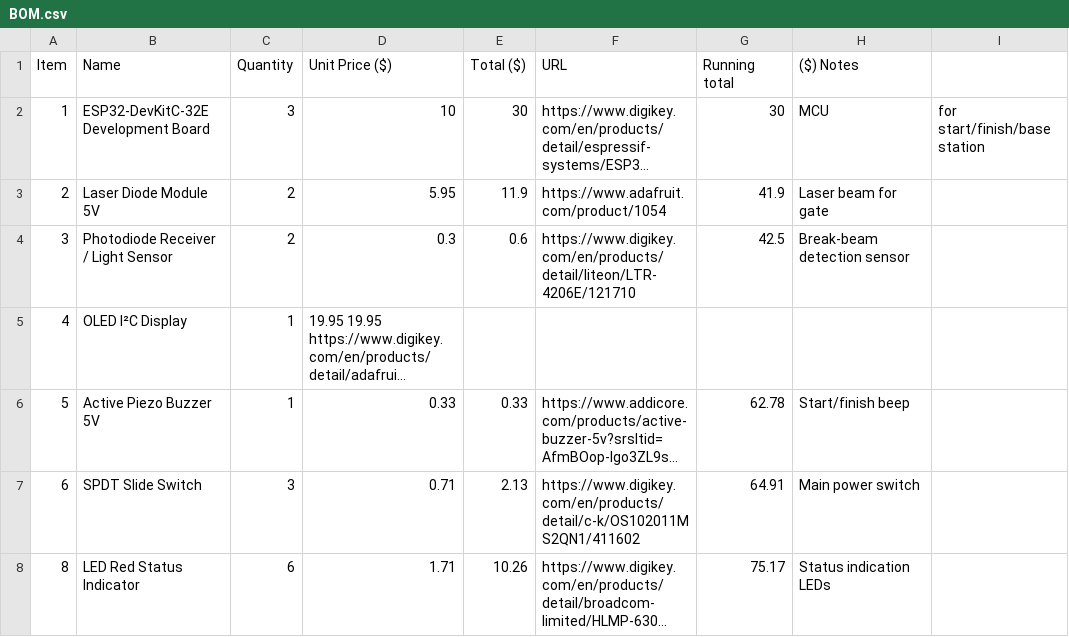
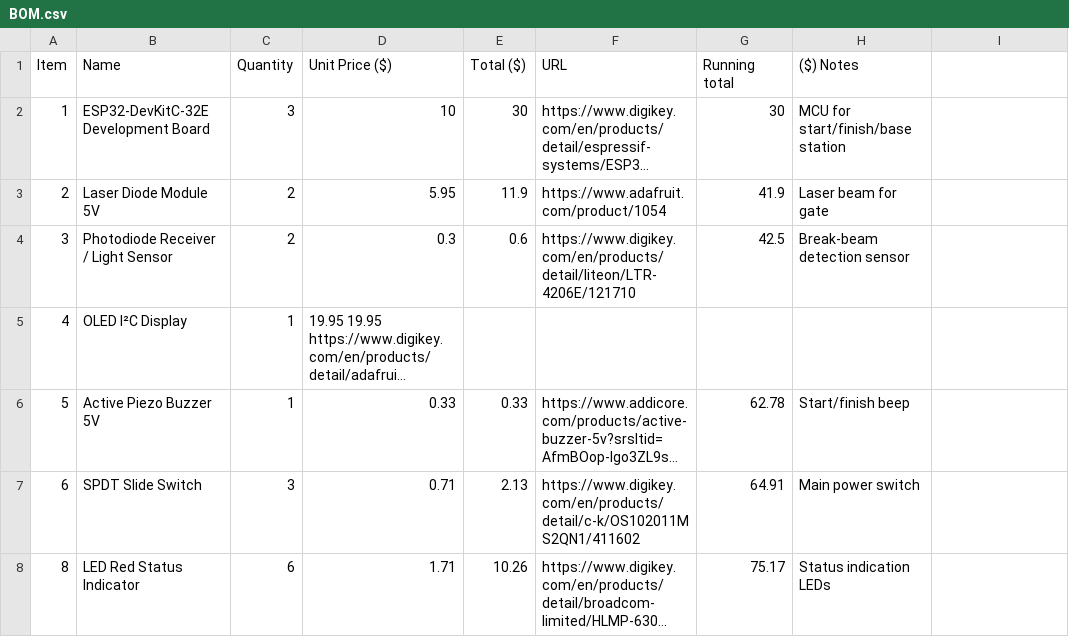
Before and after one commit to YoshiHack/40ydDashTimer, a CSV file: BOM.csv, drawn as a sheet; only a part is shown; long unchanged cells end in …; the diff names each change by its address in the sheet, - before the commit and + after, or states it on an @@ line.

Commit message:
Update BOM.csv

```diff
--- a/BOM.csv
+++ b/BOM.csv
-H2 (($) Notes): MCU
+H2 (($) Notes): MCU for start/finish/base station
-I2: for start/finish/base station
+I2: (empty)
```
